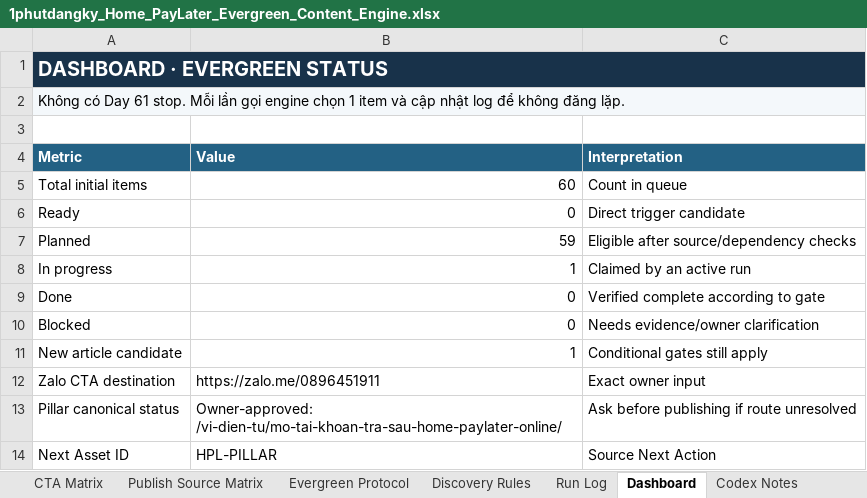
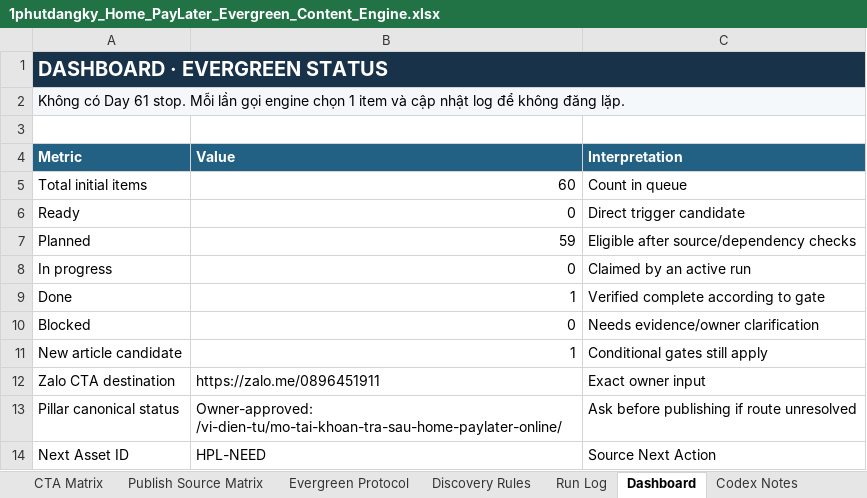
Before and after one commit to vothanhphatsocial/1phutdangky, an Excel workbook: docs/content/1phutdangky_Home_PayLater_Evergreen_Content_Engine.xlsx, sheet Dashboard, drawn as a sheet; values as stored, in another font and other column widths than the file's, no borders; the diff names each change by its address in the sheet, - before the commit and + after, or states it on an @@ line.

Commit message:
chore(content): record verified Home PayLater pillar run

```diff
--- a/docs/content/1phutdangky_Home_PayLater_Evergreen_Content_Engine.xlsx (sheet Dashboard)
+++ b/docs/content/1phutdangky_Home_PayLater_Evergreen_Content_Engine.xlsx (sheet Dashboard)
-B8 (Value): 1
+B8 (Value): 0
-B9 (Value): 0
+B9 (Value): 1
-B14 (Value): HPL-PILLAR
+B14 (Value): HPL-NEED
```
Also changed, not shown: sheet Run Log, sheet Next Action, sheet CTA Matrix, sheet Execution Briefs, sheet Evergreen Queue, 2 other files.
